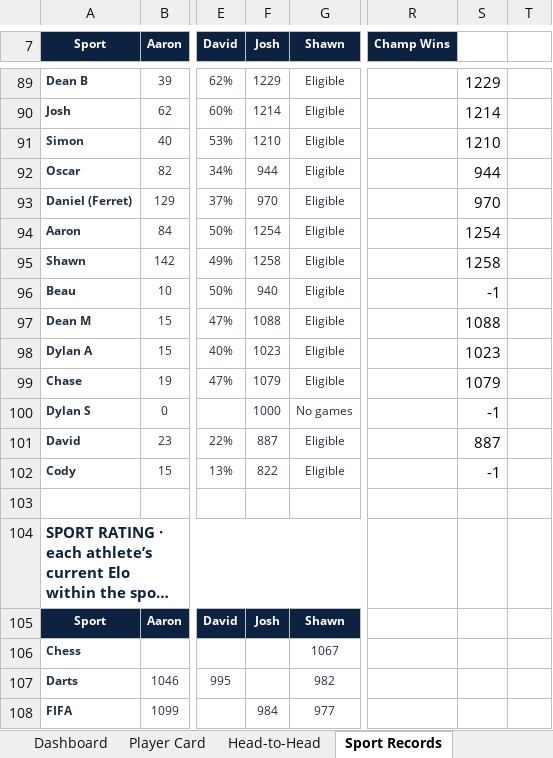
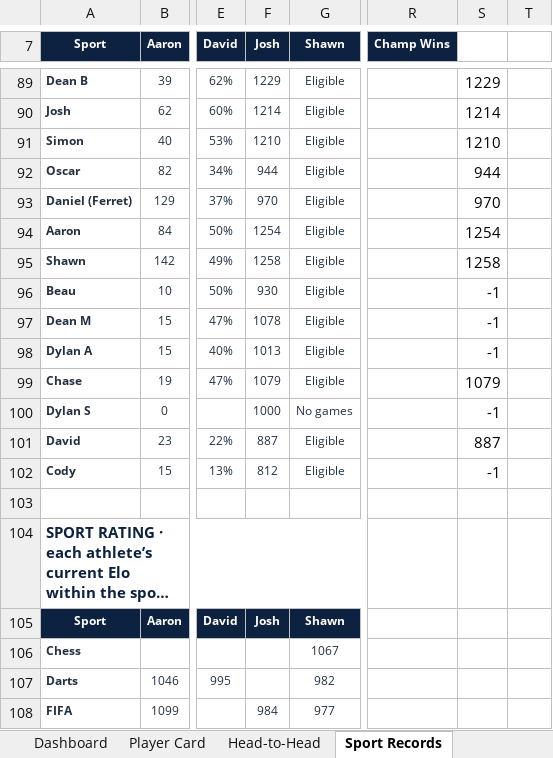
Before and after one commit to PeachyAUS/fwc, an Excel workbook: FWC_Championship_Tracker_8.xlsx, sheet Sport Records, drawn as a sheet; only a part is shown, gaps mark what is left out; long unchanged cells end in …; values as stored, in another font and other column widths than the file's, no borders; conditional formats not drawn; the diff names each change by its address in the sheet, - before the commit and + after, or states it on an @@ line.

```diff
--- a/FWC_Championship_Tracker_8.xlsx (sheet Sport Records)
+++ b/FWC_Championship_Tracker_8.xlsx (sheet Sport Records)
-F96 (Josh): 940
+F96 (Josh): 930
-F97 (Josh): 1088
+F97 (Josh): 1078
-S97: 1088
+S97: -1
-F98 (Josh): 1023
+F98 (Josh): 1013
-S98: 1023
+S98: -1
-F102 (Josh): 822
+F102 (Josh): 812
```
Also changed, not shown: sheet Dashboard, sheet Guide & Settings, 1 other file.
